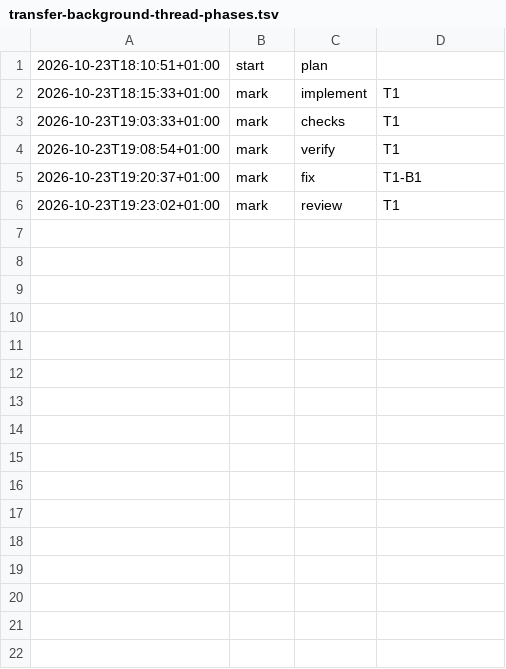
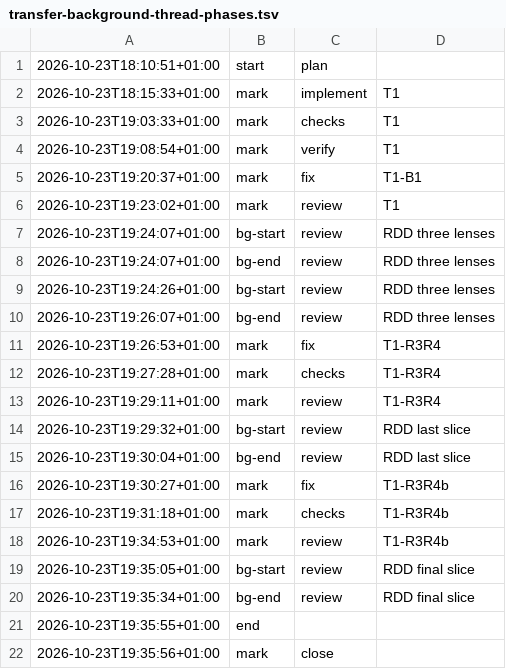
Before and after one commit to jesuslpm/Krummi, a TSV file: odd/tasks/transfer-background-thread-phases.tsv, drawn as a sheet; the diff names each change by its address in the sheet, - before the commit and + after, or states it on an @@ line.

Commit message:
docs: add the transfer-background-thread closing report

```diff
--- a/odd/tasks/transfer-background-thread-phases.tsv
+++ b/odd/tasks/transfer-background-thread-phases.tsv
+row 7: 2026-10-23T19:24:07+01:00 | bg-start | review | RDD three lenses
+row 8: 2026-10-23T19:24:07+01:00 | bg-end | review | RDD three lenses
+row 9: 2026-10-23T19:24:26+01:00 | bg-start | review | RDD three lenses
+row 10: 2026-10-23T19:26:07+01:00 | bg-end | review | RDD three lenses
+row 11: 2026-10-23T19:26:53+01:00 | mark | fix | T1-R3R4
+row 12: 2026-10-23T19:27:28+01:00 | mark | checks | T1-R3R4
+row 13: 2026-10-23T19:29:11+01:00 | mark | review | T1-R3R4
+row 14: 2026-10-23T19:29:32+01:00 | bg-start | review | RDD last slice
+row 15: 2026-10-23T19:30:04+01:00 | bg-end | review | RDD last slice
+row 16: 2026-10-23T19:30:27+01:00 | mark | fix | T1-R3R4b
+row 17: 2026-10-23T19:31:18+01:00 | mark | checks | T1-R3R4b
+row 18: 2026-10-23T19:34:53+01:00 | mark | review | T1-R3R4b
+row 19: 2026-10-23T19:35:05+01:00 | bg-start | review | RDD final slice
+row 20: 2026-10-23T19:35:34+01:00 | bg-end | review | RDD final slice
+row 21: 2026-10-23T19:35:55+01:00 | end
+row 22: 2026-10-23T19:35:56+01:00 | mark | close
```
Also changed, not shown: 2 other files.
